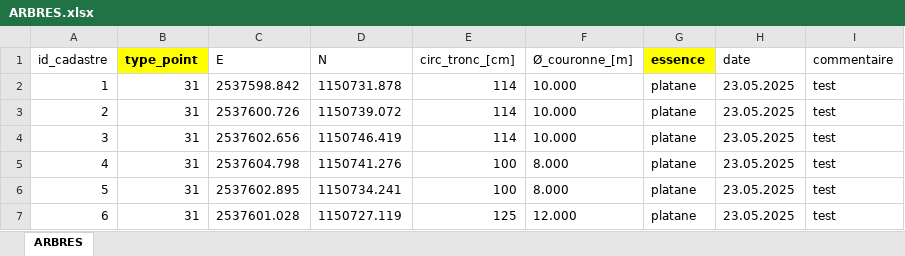
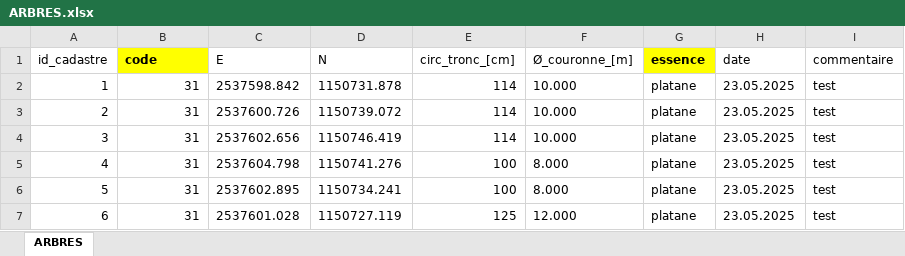
Before and after one commit to lao-tseu-is-alive/go-geo-tree-table, an Excel workbook: data/ARBRES.xlsx, sheet ARBRES, drawn as a sheet; values as stored, in another font and other column widths than the file's, no borders; the diff names each change by its address in the sheet, - before the commit and + after, or states it on an @@ line.

```diff
--- a/data/ARBRES.xlsx (sheet ARBRES)
+++ b/data/ARBRES.xlsx (sheet ARBRES)
-B1: type_point
+B1: code
```
Also changed, not shown: 14 other files.
